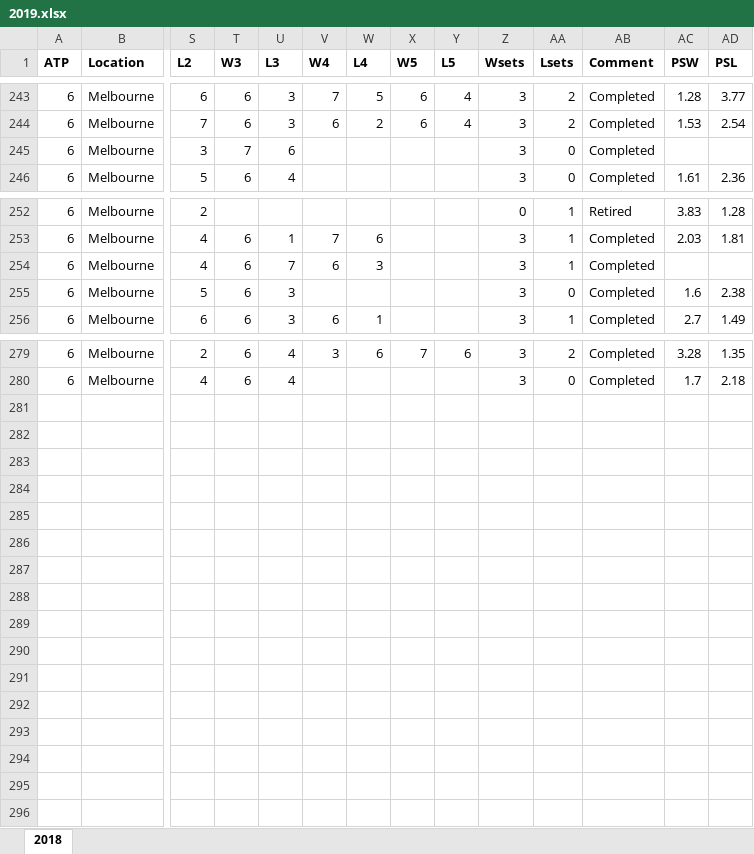
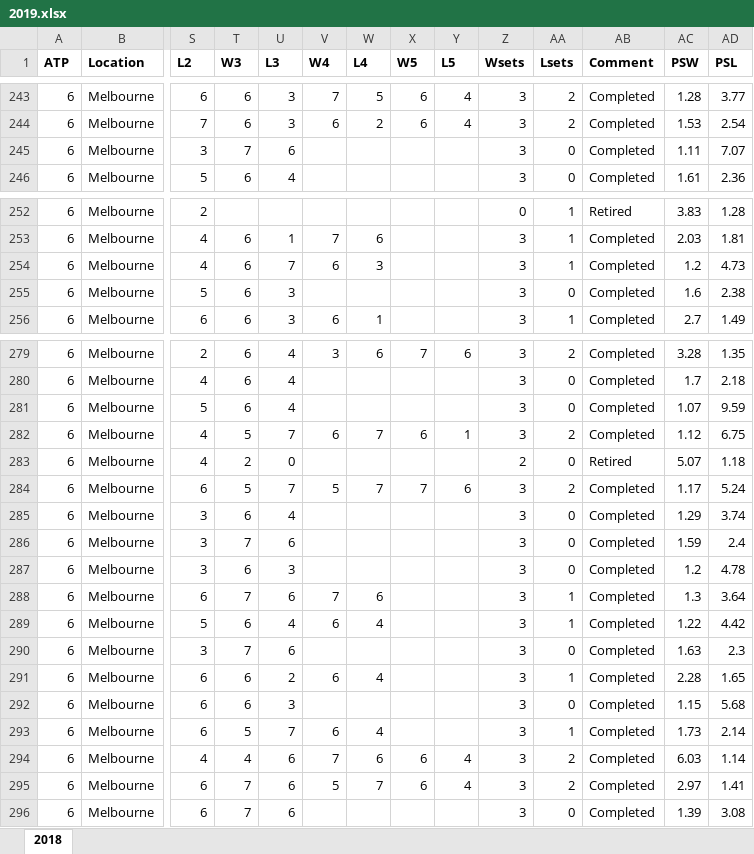
Before and after one commit to WTassoux/michel, an Excel workbook: Data/2019.xlsx, sheet 2018, drawn as a sheet; only a part is shown, gaps mark what is left out; values as stored, in another font and other column widths than the file's, no borders; rows hold the shown columns only; the diff names each change by its address in the sheet, - before the commit and + after, or states it on an @@ line.

```diff
--- a/Data/2019.xlsx (sheet 2018)
+++ b/Data/2019.xlsx (sheet 2018)
-AC245 (PSW): (empty)
+AC245 (PSW): 1.11
-AD245 (PSL): (empty)
+AD245 (PSL): 7.07
-AC254 (PSW): (empty)
+AC254 (PSW): 1.2
-AD254 (PSL): (empty)
+AD254 (PSL): 4.73
+row 281: 6 | Melbourne | 5 | 6 | 4 |  |  |  |  | 3 | 0 | Completed | 1.07 | 9.59
+row 282: 6 | Melbourne | 4 | 5 | 7 | 6 | 7 | 6 | 1 | 3 | 2 | Completed | 1.12 | 6.75
+row 283: 6 | Melbourne | 4 | 2 | 0 |  |  |  |  | 2 | 0 | Retired | 5.07 | 1.18
+row 284: 6 | Melbourne | 6 | 5 | 7 | 5 | 7 | 7 | 6 | 3 | 2 | Completed | 1.17 | 5.24
+row 285: 6 | Melbourne | 3 | 6 | 4 |  |  |  |  | 3 | 0 | Completed | 1.29 | 3.74
+row 286: 6 | Melbourne | 3 | 7 | 6 |  |  |  |  | 3 | 0 | Completed | 1.59 | 2.4
+row 287: 6 | Melbourne | 3 | 6 | 3 |  |  |  |  | 3 | 0 | Completed | 1.2 | 4.78
+row 288: 6 | Melbourne | 6 | 7 | 6 | 7 | 6 |  |  | 3 | 1 | Completed | 1.3 | 3.64
+row 289: 6 | Melbourne | 5 | 6 | 4 | 6 | 4 |  |  | 3 | 1 | Completed | 1.22 | 4.42
+row 290: 6 | Melbourne | 3 | 7 | 6 |  |  |  |  | 3 | 0 | Completed | 1.63 | 2.3
+row 291: 6 | Melbourne | 6 | 6 | 2 | 6 | 4 |  |  | 3 | 1 | Completed | 2.28 | 1.65
+row 292: 6 | Melbourne | 6 | 6 | 3 |  |  |  |  | 3 | 0 | Completed | 1.15 | 5.68
+row 293: 6 | Melbourne | 6 | 5 | 7 | 6 | 4 |  |  | 3 | 1 | Completed | 1.73 | 2.14
+row 294: 6 | Melbourne | 4 | 4 | 6 | 7 | 6 | 6 | 4 | 3 | 2 | Completed | 6.03 | 1.14
+row 295: 6 | Melbourne | 6 | 7 | 6 | 5 | 7 | 6 | 4 | 3 | 2 | Completed | 2.97 | 1.41
+row 296: 6 | Melbourne | 6 | 7 | 6 |  |  |  |  | 3 | 0 | Completed | 1.39 | 3.08
```
Also changed, not shown: Data/2019_planned.xlsx, 2 other files.
